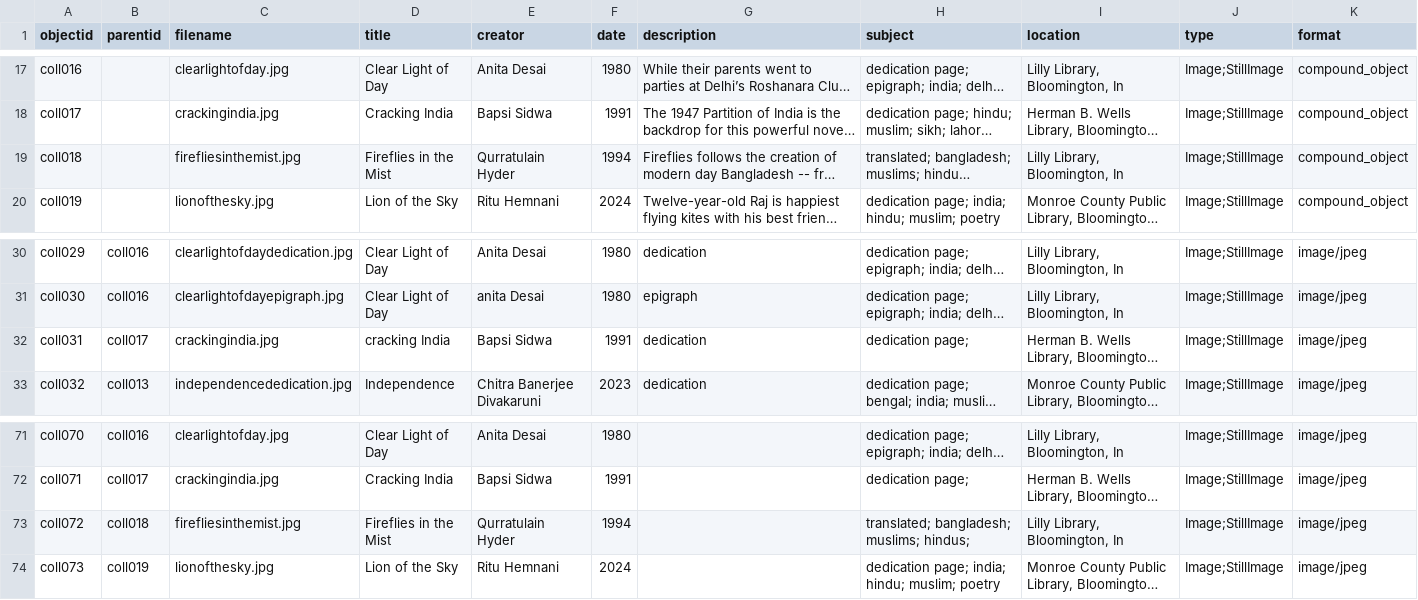
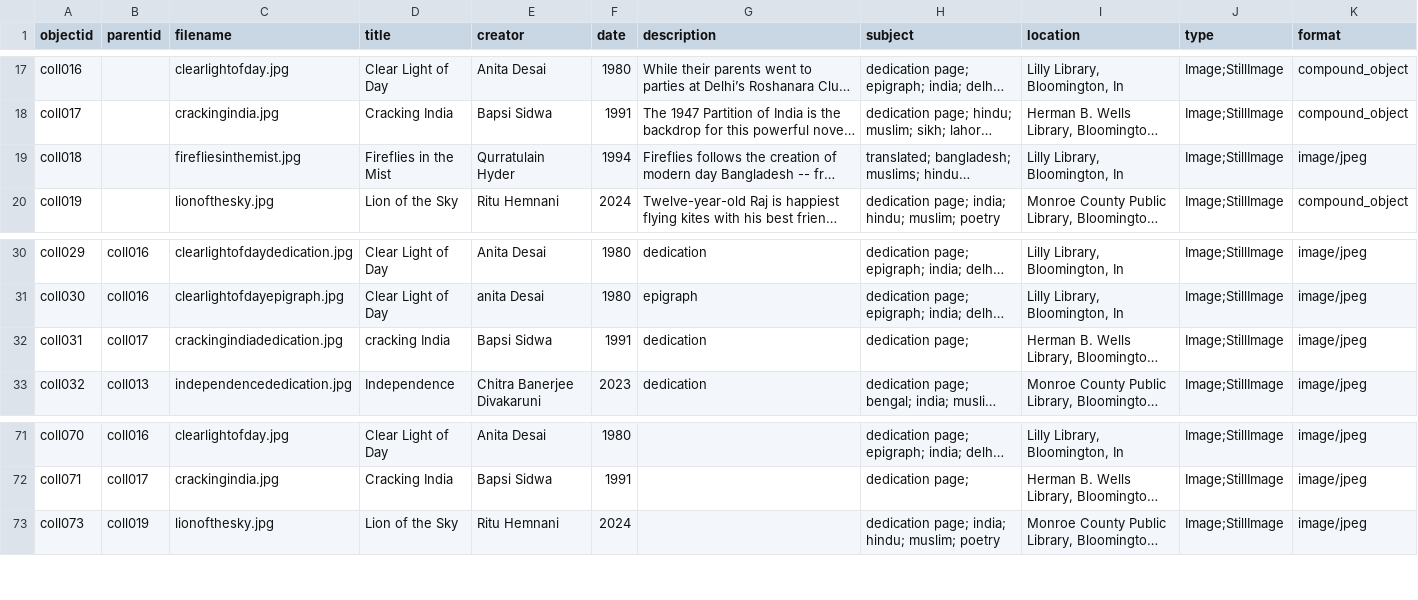
Before and after one commit to mmqadri/partitionliterature, a CSV file: _data/datai.csv, drawn as a sheet; only a part is shown, gaps mark what is left out; long unchanged cells end in …; the diff names each change by its address in the sheet, - before the commit and + after, or states it on an @@ line.

Commit message:
Add files via upload

```diff
--- a/_data/datai.csv
+++ b/_data/datai.csv
-K19 (format): compound_object
+K19 (format): image/jpeg
-C32 (filename): crackingindia.jpg
+C32 (filename): crackingindiadedication.jpg
-row 73: coll072 | coll018 | firefliesinthemist.jpg | Fireflies in the Mist | Qurratulain Hyder | 1994 |  | translated; bangladesh; muslims; hindus; | Lilly Library, Bloomington, In | Image;StillImage | image/jpeg
```
